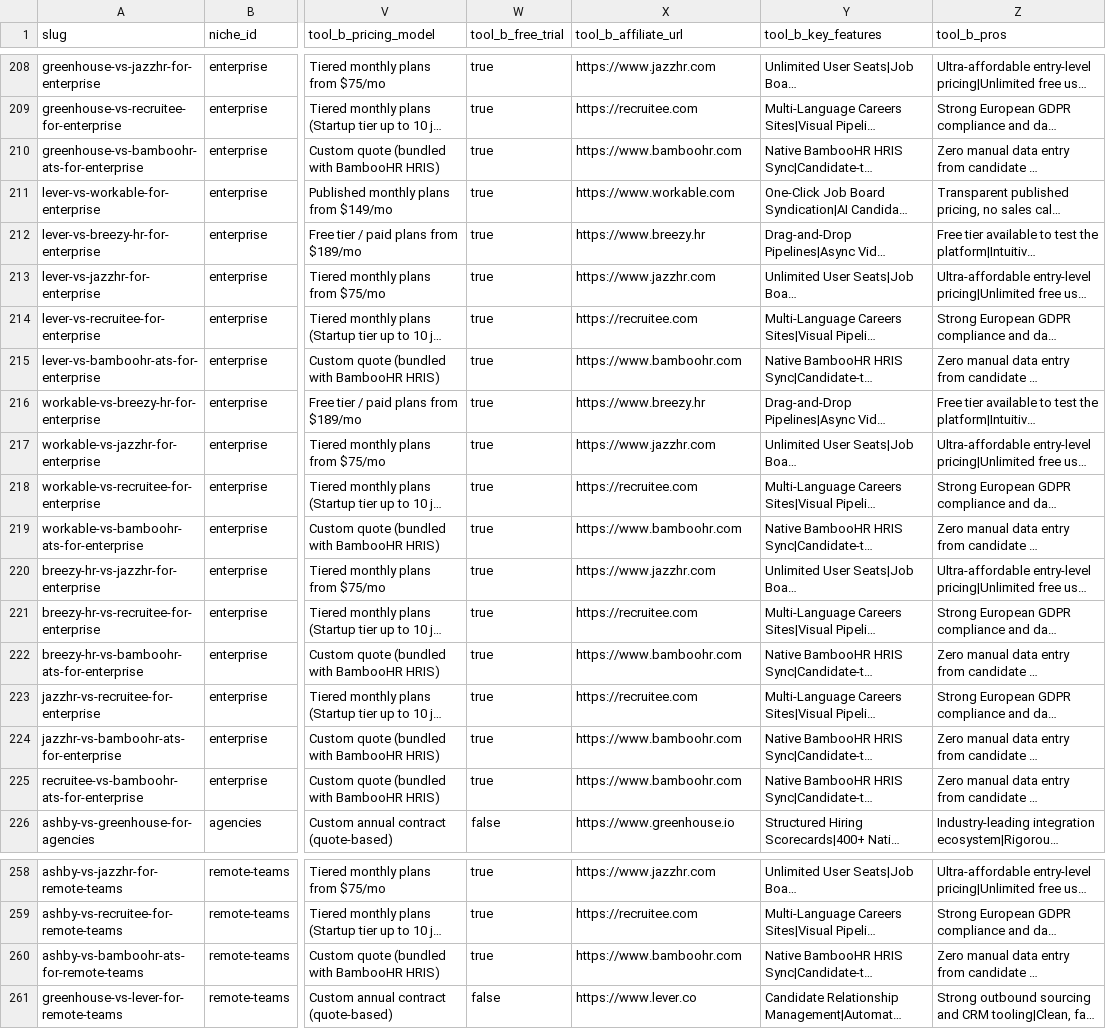
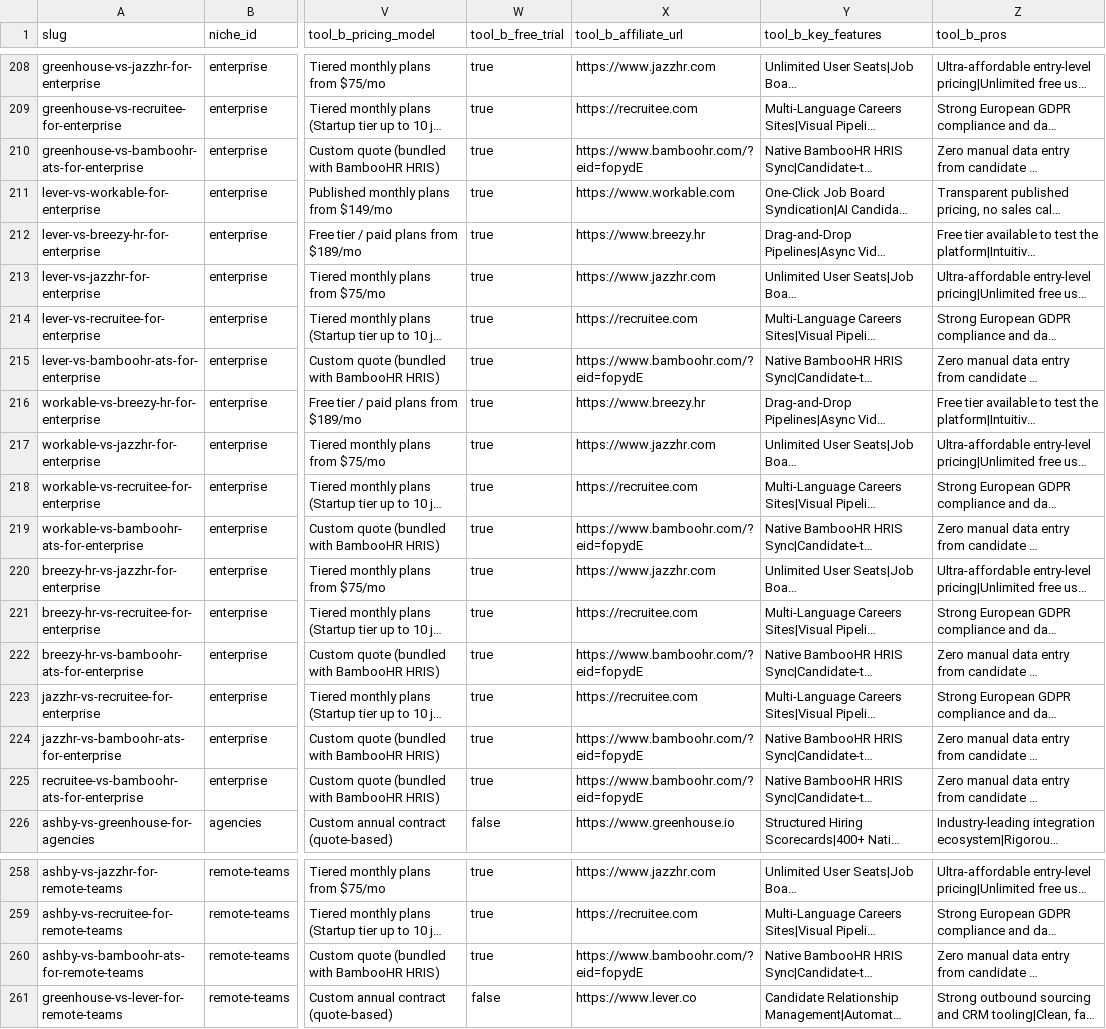
Before and after one commit to Sybertrader/thehrstackguide, a CSV file: comparisons.csv, drawn as a sheet; only a part is shown, gaps mark what is left out; long unchanged cells end in …; the diff covers the shown part only; the diff names each change by its address in the sheet, - before the commit and + after, or states it on an @@ line.

Commit message:
Monetize BambooHR with official EULER referral tracking link

```diff
--- a/comparisons.csv
+++ b/comparisons.csv
-X210 (tool_b_affiliate_url): https://www.bamboohr.com
+X210 (tool_b_affiliate_url): https://www.bamboohr.com/?eid=fopydE
-X215 (tool_b_affiliate_url): https://www.bamboohr.com
+X215 (tool_b_affiliate_url): https://www.bamboohr.com/?eid=fopydE
-X219 (tool_b_affiliate_url): https://www.bamboohr.com
+X219 (tool_b_affiliate_url): https://www.bamboohr.com/?eid=fopydE
-X222 (tool_b_affiliate_url): https://www.bamboohr.com
+X222 (tool_b_affiliate_url): https://www.bamboohr.com/?eid=fopydE
-X224:X225 (tool_b_affiliate_url): https://www.bamboohr.com
+X224:X225 (tool_b_affiliate_url): https://www.bamboohr.com/?eid=fopydE
-X260 (tool_b_affiliate_url): https://www.bamboohr.com
+X260 (tool_b_affiliate_url): https://www.bamboohr.com/?eid=fopydE
```
Also changed, not shown: 28 edited cells elsewhere in this file, 3 other files.
